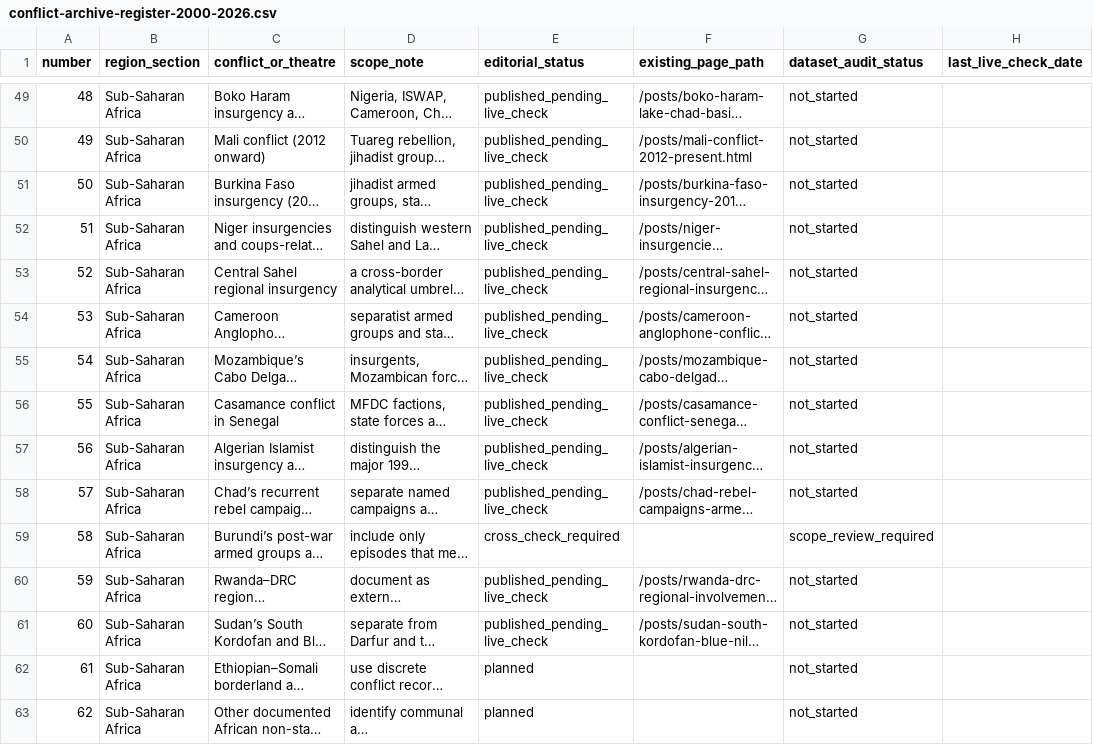
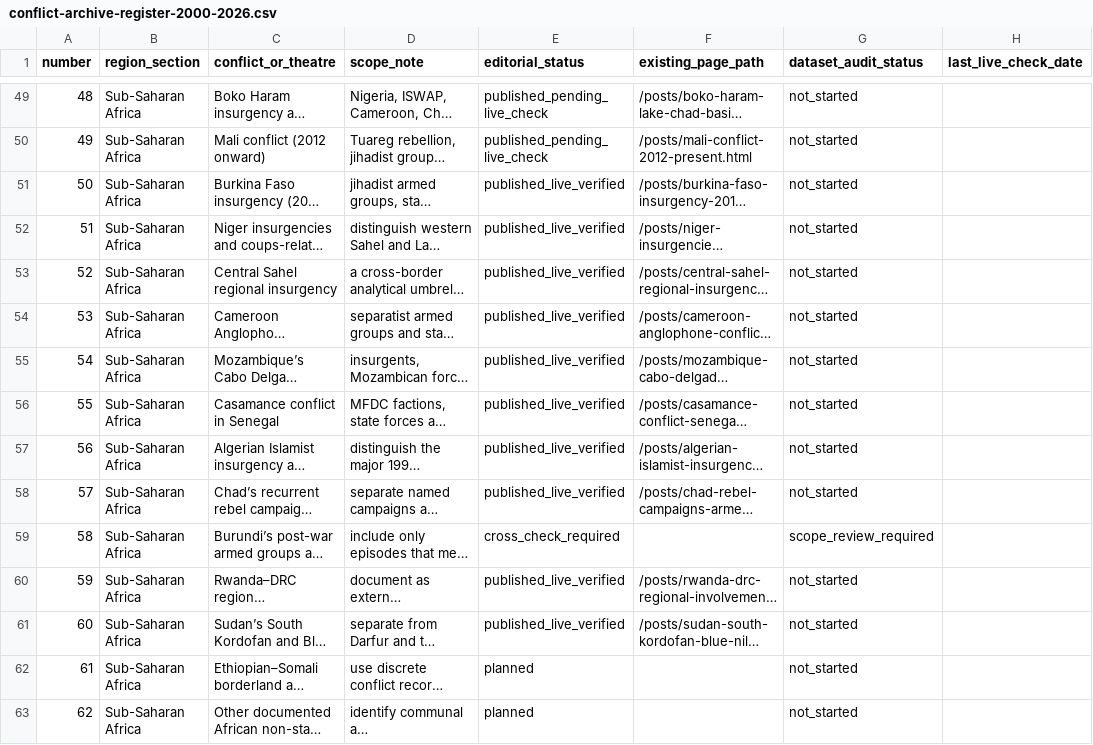
Before and after one commit to reazromen/website, a CSV file: research/conflict-archive-register-2000-2026.csv, drawn as a sheet; only a part is shown, gaps mark what is left out; long unchanged cells end in …; the diff names each change by its address in the sheet, - before the commit and + after, or states it on an @@ line.

Commit message:
Mark conflict archive entries 50–57 and 59–60 live-verified

```diff
--- a/research/conflict-archive-register-2000-2026.csv
+++ b/research/conflict-archive-register-2000-2026.csv
-E51:E58 (editorial_status): published_pending_live_check
+E51:E58 (editorial_status): published_live_verified
-E60:E61 (editorial_status): published_pending_live_check
+E60:E61 (editorial_status): published_live_verified
```
